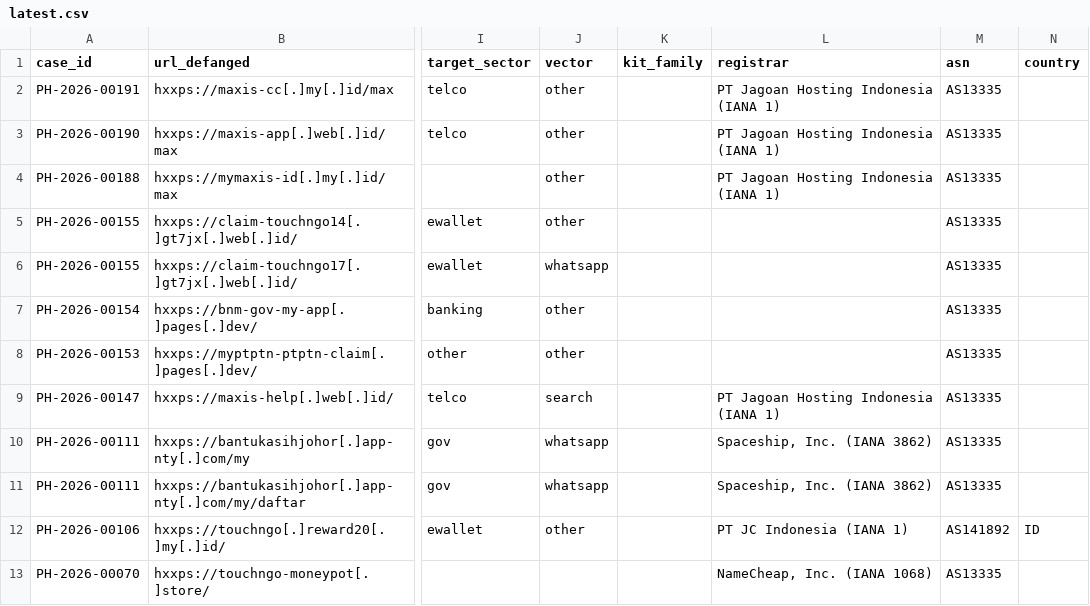
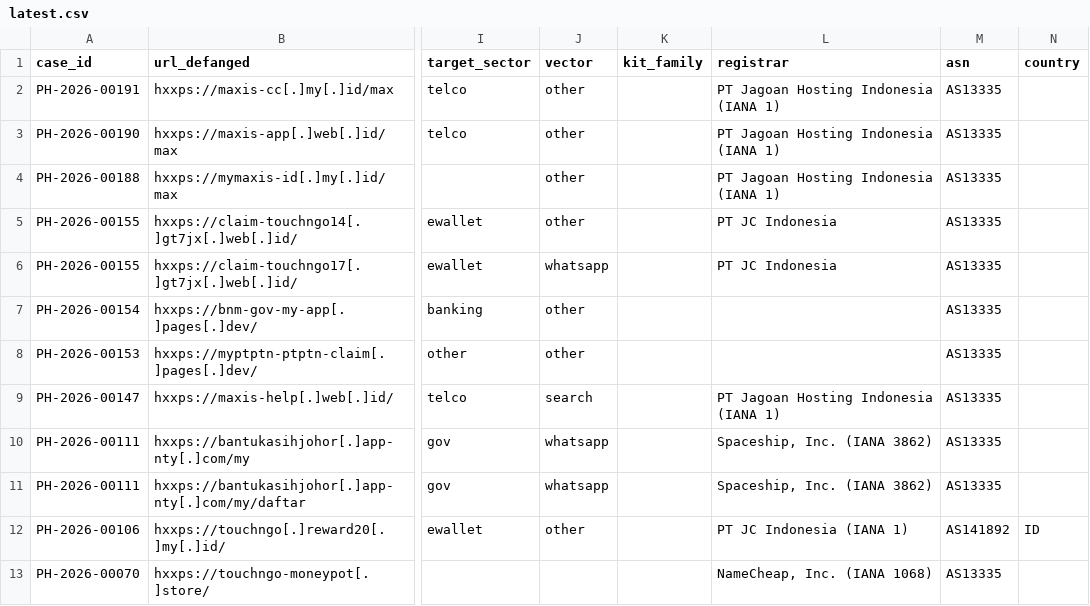
Before and after one commit to rectifyq/phishhunt-feed, a CSV file: feeds/latest.csv, drawn as a sheet; only a part is shown, gaps mark what is left out; the diff covers the shown part only; the diff names each change by its address in the sheet, - before the commit and + after, or states it on an @@ line.

```diff
--- a/feeds/latest.csv
+++ b/feeds/latest.csv
-L5:L6 (registrar): (empty)
+L5:L6 (registrar): PT JC Indonesia
```
Also changed, not shown: 14 edited cells elsewhere in this file, 1 other file.
